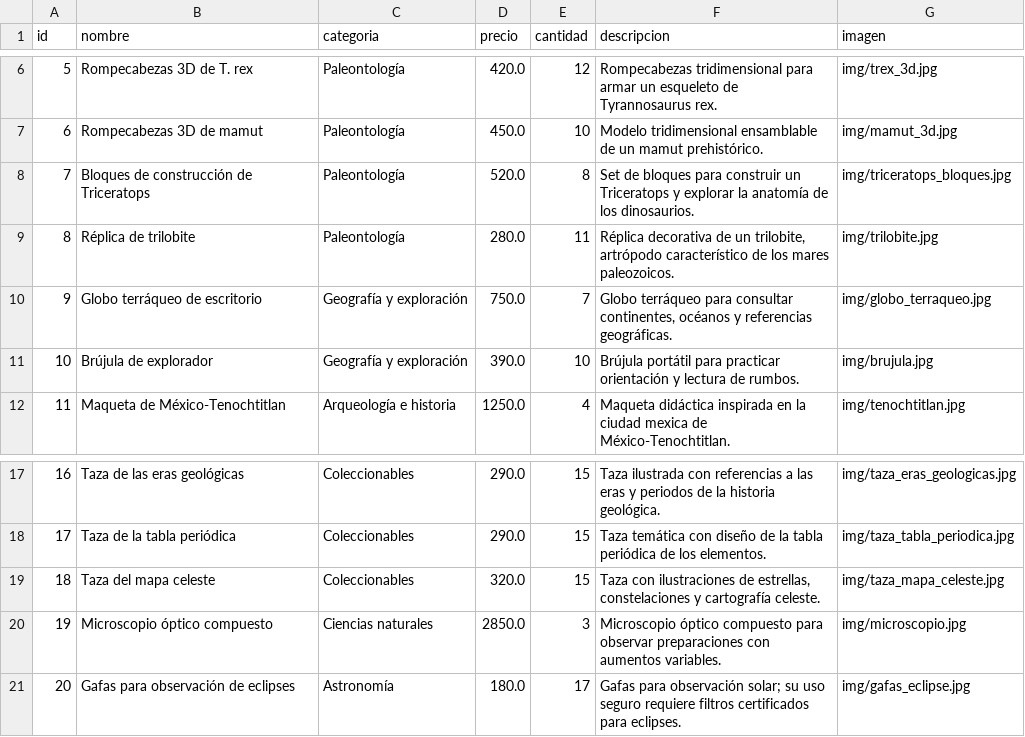
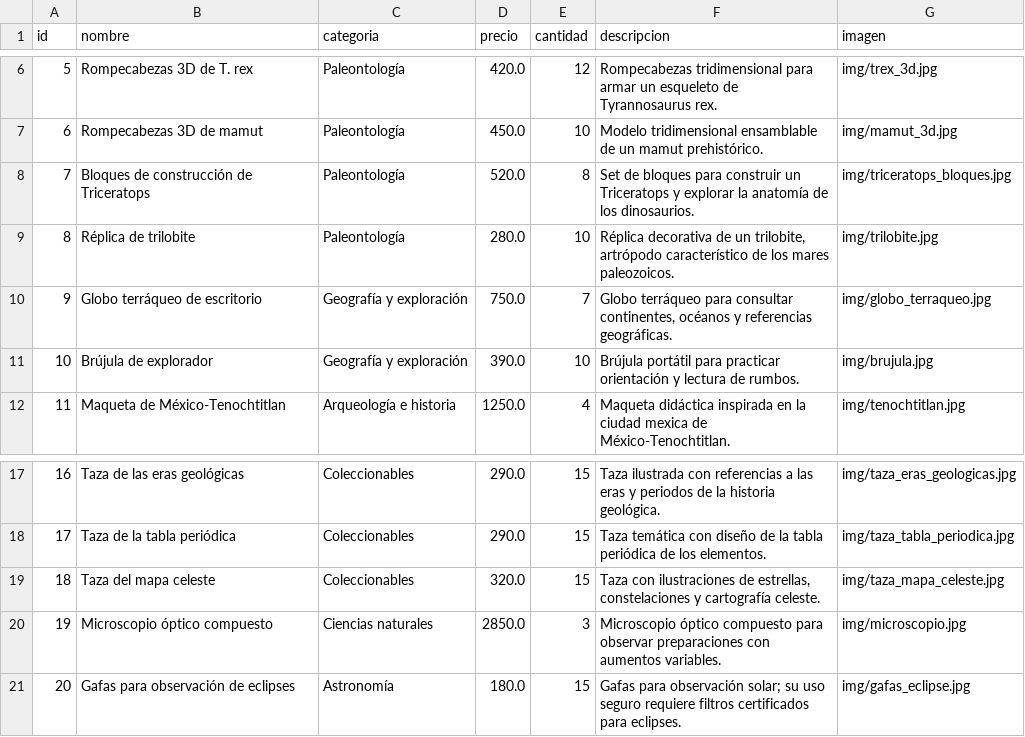
Before and after one commit to victormendoza2539-prog/ERIDANUS, a CSV file: productos.csv, drawn as a sheet; only a part is shown, gaps mark what is left out.

```diff
--- a/productos.csv
+++ b/productos.csv
@@ -8,3 +8,3 @@
 7,Bloques de construcción de Triceratops,Paleontología,520.0,8,Set de bloques para construir un Triceratops y explorar la anatomía de los dinosaurios.,img/triceratops_bloques.jpg
-8,Réplica de trilobite,Paleontología,280.0,11,"Réplica decorativa de un trilobite, artrópodo característico de los mares paleozoicos.",img/trilobite.jpg
+8,Réplica de trilobite,Paleontología,280.0,10,"Réplica decorativa de un trilobite, artrópodo característico de los mares paleozoicos.",img/trilobite.jpg
 9,Globo terráqueo de escritorio,Geografía y exploración,750.0,7,"Globo terráqueo para consultar continentes, océanos y referencias geográficas.",img/globo_terraqueo.jpg
@@ -20,2 +20,2 @@
 19,Microscopio óptico compuesto,Ciencias naturales,2850.0,3,Microscopio óptico compuesto para observar preparaciones con aumentos variables.,img/microscopio.jpg
-20,Gafas para observación de eclipses,Astronomía,180.0,17,Gafas para observación solar; su uso seguro requiere filtros certificados para eclipses.,img/gafas_eclipse.jpg
+20,Gafas para observación de eclipses,Astronomía,180.0,15,Gafas para observación solar; su uso seguro requiere filtros certificados para eclipses.,img/gafas_eclipse.jpg
```
Also changed, not shown: 35 other files.
